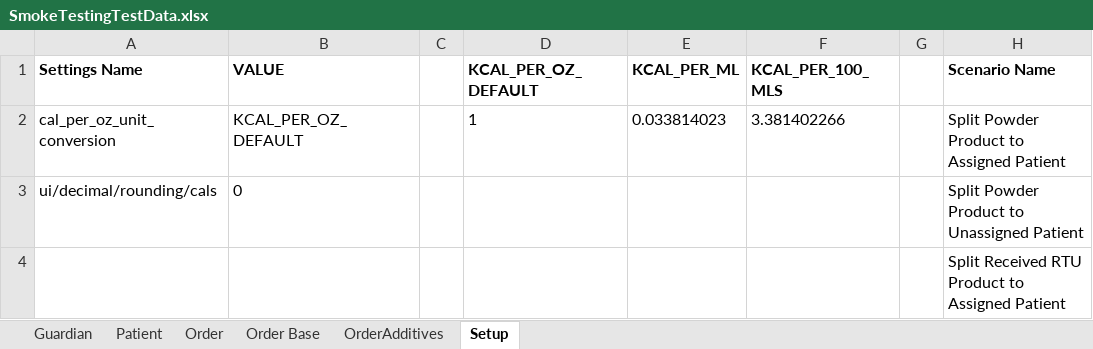
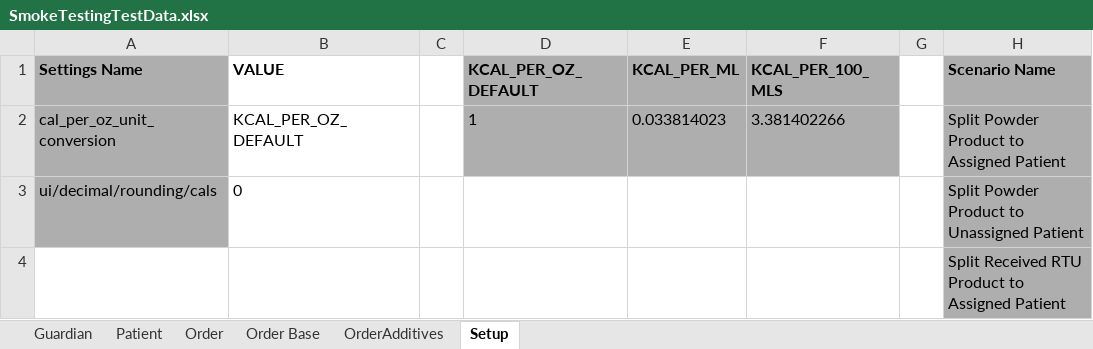
Before and after one commit to TMS-Technical-Specialist/TMNP-Smoke-Testing-Automation, an Excel workbook: Assets/Excel/SmokeTestingTestData.xlsx, sheet Setup, drawn as a sheet; only a part is shown; values as stored, in another font and other column widths than the file's, no borders; the diff names each change by its address in the sheet, - before the commit and + after, or states it on an @@ line.

Commit message:
update set up background color for non editable columns

```diff
--- a/Assets/Excel/SmokeTestingTestData.xlsx (sheet Setup)
+++ b/Assets/Excel/SmokeTestingTestData.xlsx (sheet Setup)
-A1:A3 fill: none
+A1:A3 fill: #AEAEAE
-D1:F2 fill: none
+D1:F2 fill: #AEAEAE
-H1:H4 fill: none
+H1:H4 fill: #AEAEAE
```
